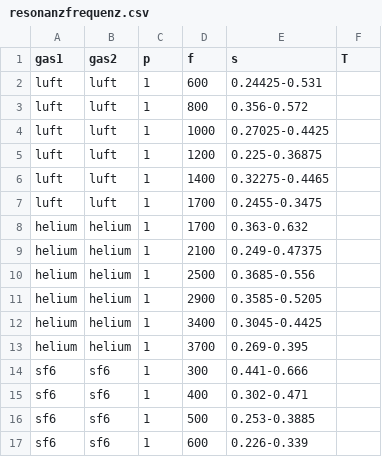
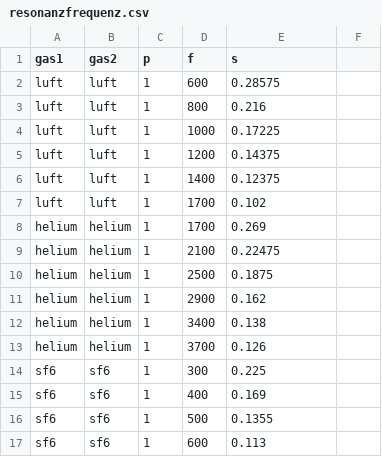
Before and after one commit to Yatekii/glal3, a CSV file: versuch3/data/resonanzfrequenz.csv, drawn as a sheet.

```diff
--- a/versuch3/data/resonanzfrequenz.csv
+++ b/versuch3/data/resonanzfrequenz.csv
@@ -1,17 +1,17 @@
-gas1,gas2,p,f,s,T
-luft,luft,1,600,0.24425-0.531
-luft,luft,1,800,0.356-0.572
-luft,luft,1,1000,0.27025-0.4425
-luft,luft,1,1200,0.225-0.36875
-luft,luft,1,1400,0.32275-0.4465
-luft,luft,1,1700,0.2455-0.3475
-helium,helium,1,1700,0.363-0.632
-helium,helium,1,2100,0.249-0.47375
-helium,helium,1,2500,0.3685-0.556
-helium,helium,1,2900,0.3585-0.5205
-helium,helium,1,3400,0.3045-0.4425
-helium,helium,1,3700,0.269-0.395
-sf6,sf6,1,300,0.441-0.666
-sf6,sf6,1,400,0.302-0.471
-sf6,sf6,1,500,0.253-0.3885
-sf6,sf6,1,600,0.226-0.339
+gas1,gas2,p,f,s
+luft,luft,1,600,0.28575
+luft,luft,1,800,0.216
+luft,luft,1,1000,0.17225
+luft,luft,1,1200,0.14375
+luft,luft,1,1400,0.12375
+luft,luft,1,1700,0.102
+helium,helium,1,1700,0.269
+helium,helium,1,2100,0.22475
+helium,helium,1,2500,0.1875
+helium,helium,1,2900,0.162
+helium,helium,1,3400,0.138
+helium,helium,1,3700,0.126
+sf6,sf6,1,300,0.225
+sf6,sf6,1,400,0.169
+sf6,sf6,1,500,0.1355
+sf6,sf6,1,600,0.113
```
Also changed, not shown: versuch3/data/laufzeitmethode.csv, 18 other files.
